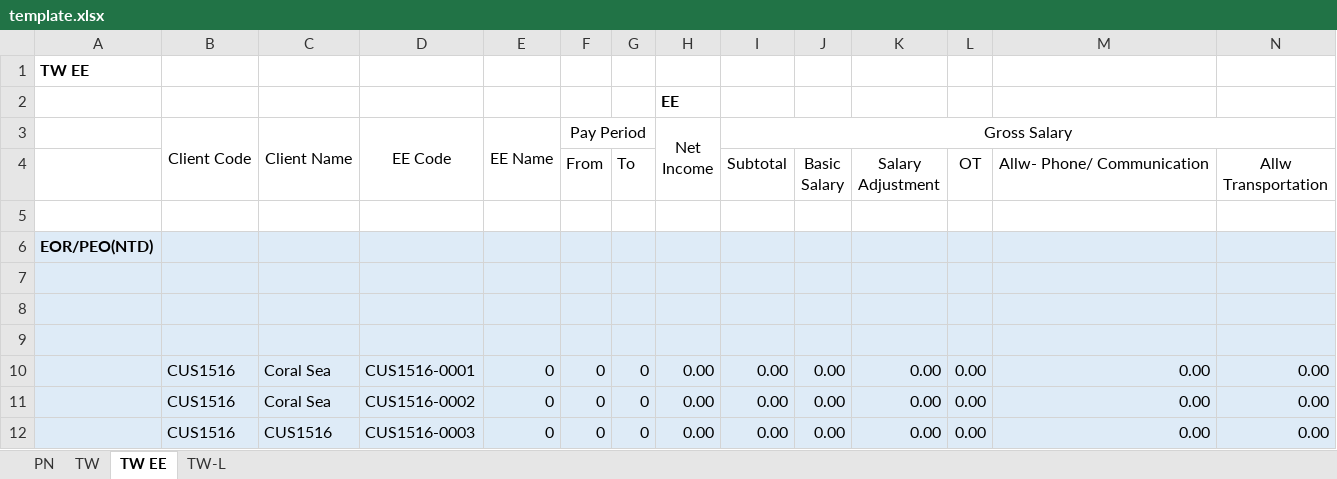
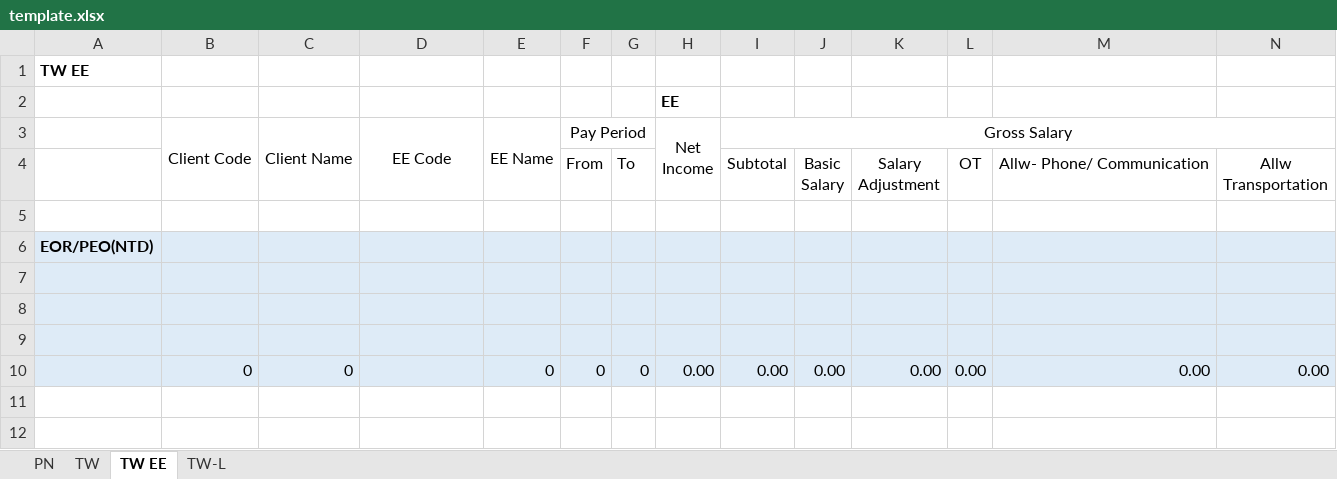
Before and after one commit to JLJData/NNRoad-Bill-Conversion, an Excel workbook: templates/taiwan/template.xlsx, sheet TW EE, drawn as a sheet; only a part is shown; values as stored, in another font and other column widths than the file's, no borders; rows hold the shown columns only; the diff names each change by its address in the sheet, - before the commit and + after, or states it on an @@ line.

```diff
--- a/templates/taiwan/template.xlsx (sheet TW EE)
+++ b/templates/taiwan/template.xlsx (sheet TW EE)
-B10 (Client Code): CUS1516
+B10 (Client Code): 0
-C10 (Client Name): Coral Sea
+C10 (Client Name): 0
-D10 (EE Code): CUS1516-0001
+D10 (EE Code): (empty)
-row 11:  | CUS1516 | Coral Sea | CUS1516-0002 | 0 | 0 | 0 | 0.00 | 0.00 | 0.00 | 0.00 | 0.00 | 0.00 | 0.00
-row 12:  | CUS1516 | CUS1516 | CUS1516-0003 | 0 | 0 | 0 | 0.00 | 0.00 | 0.00 | 0.00 | 0.00 | 0.00 | 0.00
```
Also changed, not shown: sheet TW, sheet PN, 24 other files.
